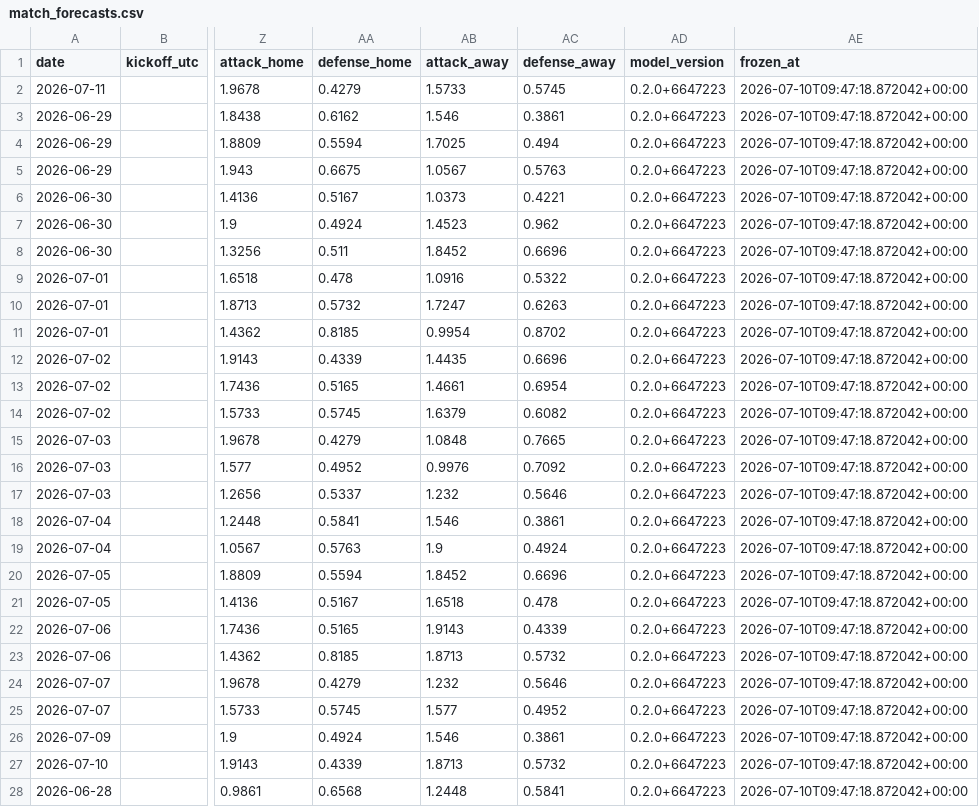
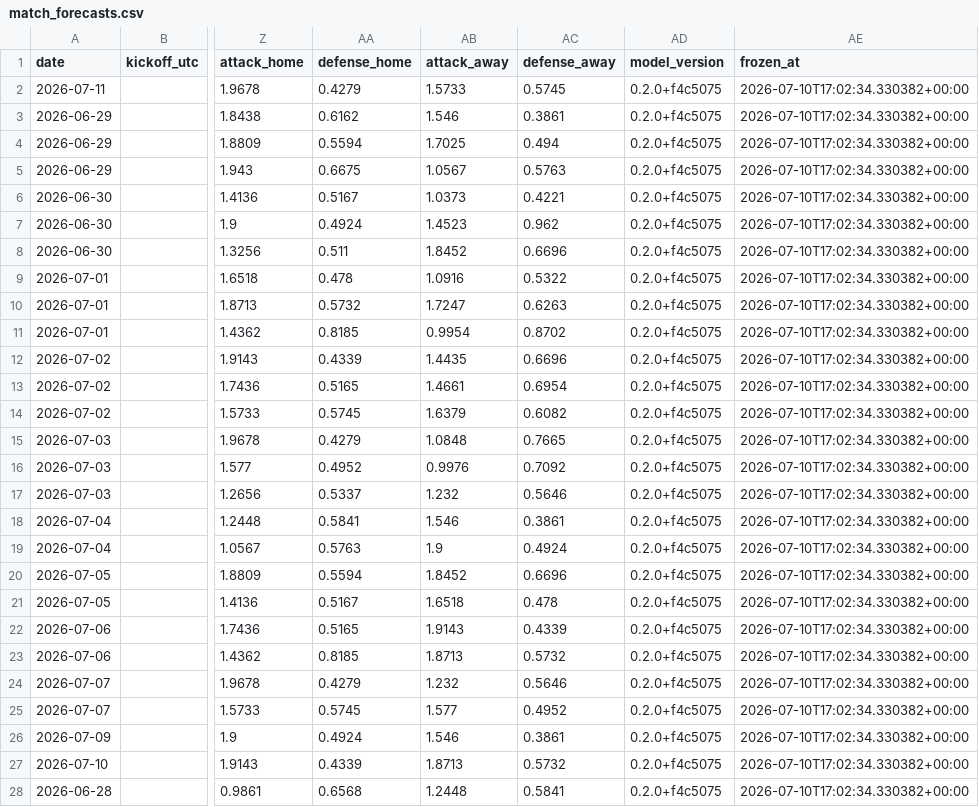
Before and after one commit to jonatyum/mundial-statistic, a CSV file: data/processed/match_forecasts.csv, drawn as a sheet; only a part is shown, gaps mark what is left out; the diff covers the shown part only; the diff names each change by its address in the sheet, - before the commit and + after, or states it on an @@ line.

```diff
--- a/data/processed/match_forecasts.csv
+++ b/data/processed/match_forecasts.csv
-AD2:AD28 (model_version): 0.2.0+6647223
+AD2:AD28 (model_version): 0.2.0+f4c5075
-AE2:AE28 (frozen_at): 2026-07-10T09:47:18.872042+00:00
+AE2:AE28 (frozen_at): 2026-07-10T17:02:34.330382+00:00
```
Also changed, not shown: 146 edited cells elsewhere in this file, data/processed/champion_history.csv, 2 other files.
